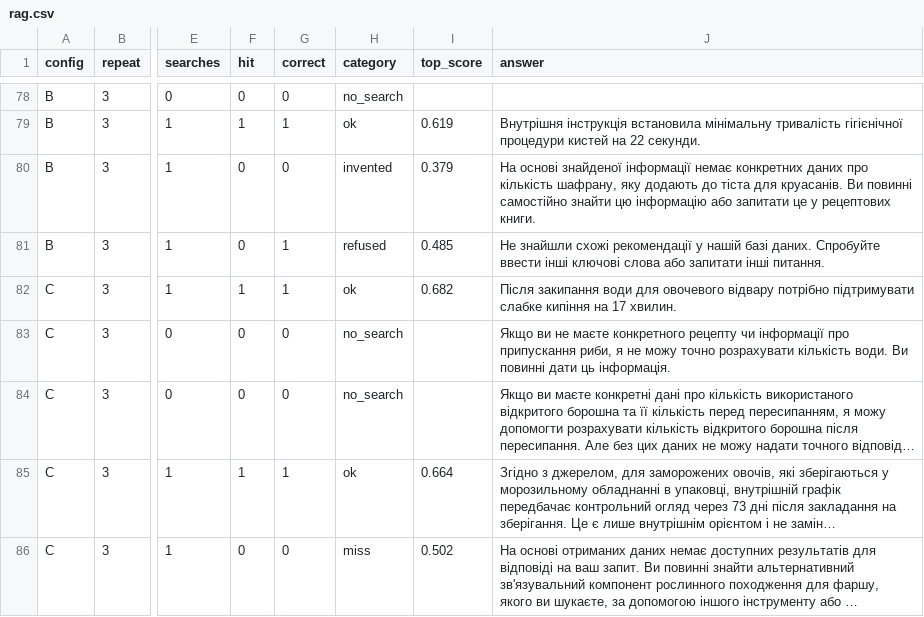
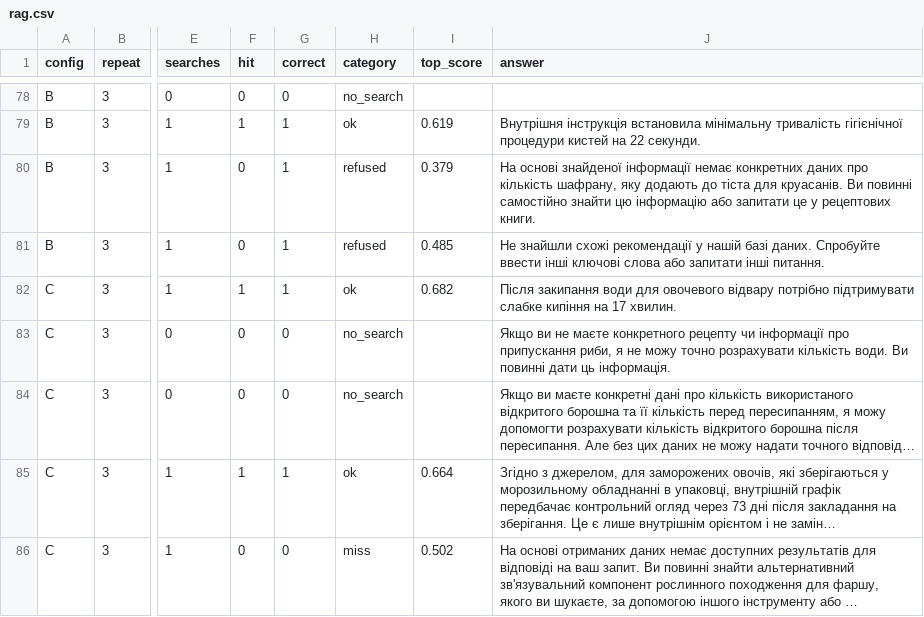
Before and after one commit to oleksii-m-baranov/computational-methods-2026-practice, a CSV file: students/ai-242/balyk-artem/lab5/results/rag.csv, drawn as a sheet; only a part is shown, gaps mark what is left out; long unchanged cells end in …; the diff covers the shown part only; the diff names each change by its address in the sheet, - before the commit and + after, or states it on an @@ line.

```diff
--- a/students/ai-242/balyk-artem/lab5/results/rag.csv
+++ b/students/ai-242/balyk-artem/lab5/results/rag.csv
-G80 (correct): 0
+G80 (correct): 1
-H80 (category): invented
+H80 (category): refused
```
Also changed, not shown: 10 edited cells elsewhere in this file, 1 other file.
